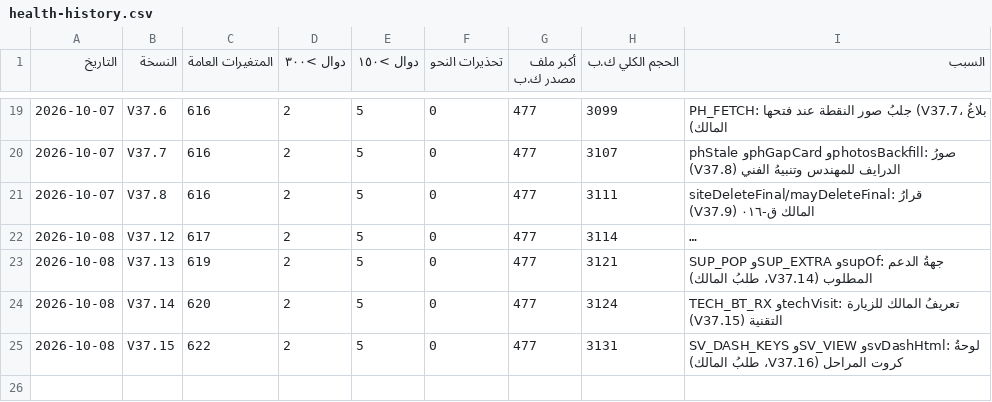
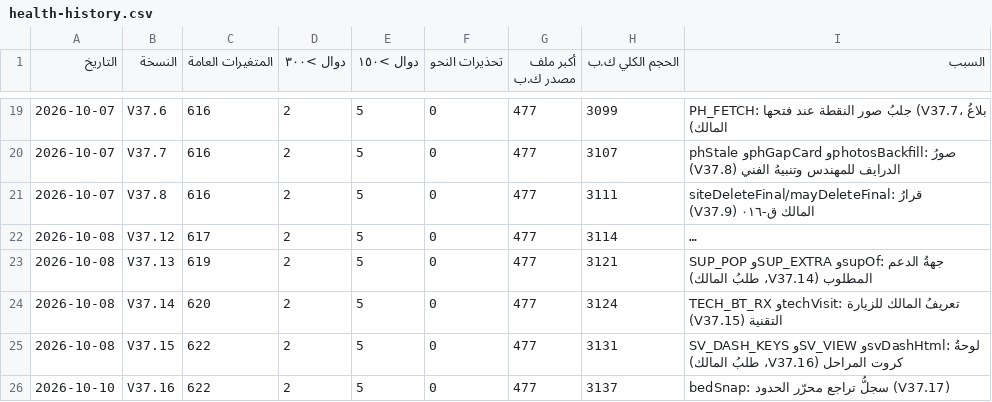
Before and after one commit to mhmdsfwt371/Project-survey, a CSV file: docs/health-history.csv, drawn as a sheet; only a part is shown, gaps mark what is left out; long unchanged cells end in …; the diff names each change by its address in the sheet, - before the commit and + after, or states it on an @@ line.

Commit message:
V37.17 — محرّرُ حدود المخيم اليدويُّ الكامل (رسمٌ بالنقر، نقلُ الشكل، تراجع، إعادةُ رسم)، وحذفُ الصور المرفوعة خطأً من المعرض
Release: hotfix

```diff
--- a/docs/health-history.csv
+++ b/docs/health-history.csv
+row 26: 2026-10-10 | V37.16 | 622 | 2 | 5 | 0 | 477 | 3137 | bedSnap: سجلُّ تراجع محرّر الحدود (V37.17)
```
Also changed, not shown: 31 other files.
